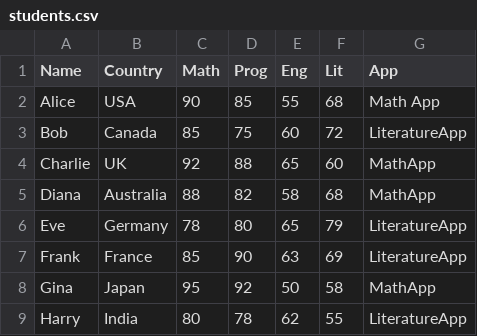
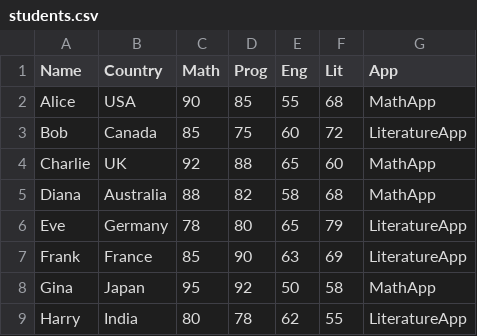
Before and after one commit to tochkar/ML, a CSV file: students.csv, drawn as a sheet.

Commit message:
Update students.csv

```diff
--- a/students.csv
+++ b/students.csv
@@ -1,3 +1,3 @@
 Name,Country,Math,Prog,Eng,Lit,App
-Alice,USA,90,85,55,68,Math App
+Alice,USA,90,85,55,68,MathApp
 Bob,Canada,85,75,60,72,LiteratureApp
```
